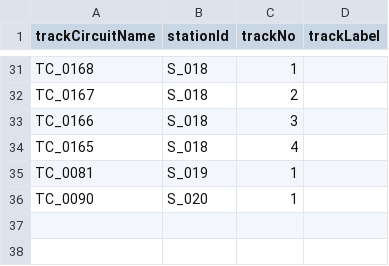
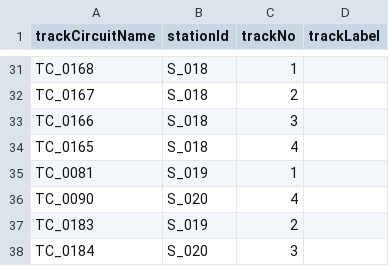
Before and after one commit to p4ken/CTCLive-CustomMaps, a CSV file: map_20261025170633_b3fd/Data/map_20261025170633_b3fd/track_numbers.csv, drawn as a sheet; only a part is shown, gaps mark what is left out.

```diff
--- a/map_20261025170633_b3fd/Data/map_20261025170633_b3fd/track_numbers.csv
+++ b/map_20261025170633_b3fd/Data/map_20261025170633_b3fd/track_numbers.csv
@@ -35,2 +35,4 @@ TC_0165,S_018,4,
 TC_0081,S_019,1,
-TC_0090,S_020,1,
+TC_0090,S_020,4,
+TC_0183,S_019,2,
+TC_0184,S_020,3,
```
Also changed, not shown: map_20261025170633_b3fd/Data/map_20261025170633_b3fd/coordinates.csv, map_20261025170633_b3fd/Data/map_20261025170633_b3fd/platforms.csv, 2 other files.
